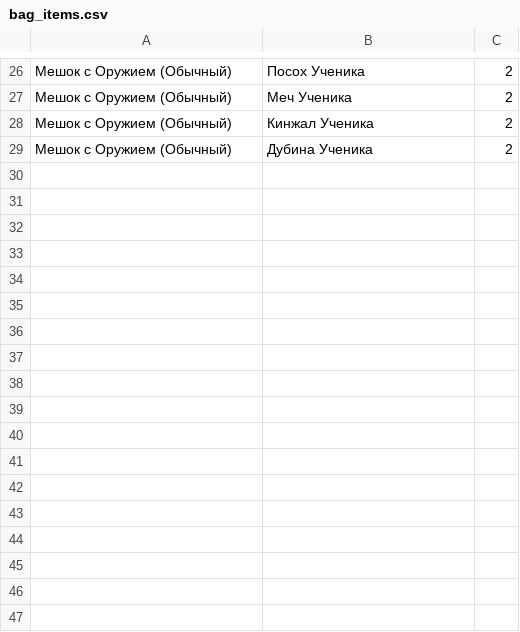
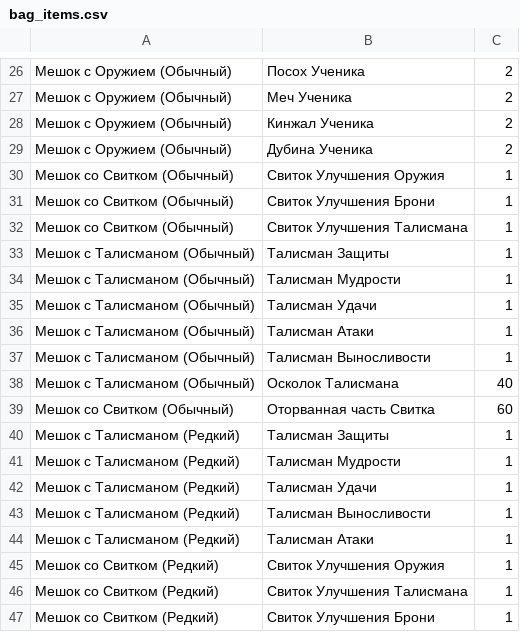
Before and after one commit to n-fdrv/farm-game-telegram-bot, a CSV file: src/data/items/bag_items.csv, drawn as a sheet; only a part is shown, gaps mark what is left out; the diff names each change by its address in the sheet, - before the commit and + after, or states it on an @@ line.

```diff
--- a/src/data/items/bag_items.csv
+++ b/src/data/items/bag_items.csv
+row 30: Мешок со Свитком (Обычный) | Свиток Улучшения Оружия | 1
+row 31: Мешок со Свитком (Обычный) | Свиток Улучшения Брони | 1
+row 32: Мешок со Свитком (Обычный) | Свиток Улучшения Талисмана | 1
+row 33: Мешок с Талисманом (Обычный) | Талисман Защиты | 1
+row 34: Мешок с Талисманом (Обычный) | Талисман Мудрости | 1
+row 35: Мешок с Талисманом (Обычный) | Талисман Удачи | 1
+row 36: Мешок с Талисманом (Обычный) | Талисман Атаки | 1
+row 37: Мешок с Талисманом (Обычный) | Талисман Выносливости | 1
+row 38: Мешок с Талисманом (Обычный) | Осколок Талисмана | 40
+row 39: Мешок со Свитком (Обычный) | Оторванная часть Свитка | 60
+row 40: Мешок с Талисманом (Редкий) | Талисман Защиты | 1
+row 41: Мешок с Талисманом (Редкий) | Талисман Мудрости | 1
+row 42: Мешок с Талисманом (Редкий) | Талисман Удачи | 1
+row 43: Мешок с Талисманом (Редкий) | Талисман Выносливости | 1
+row 44: Мешок с Талисманом (Редкий) | Талисман Атаки | 1
+row 45: Мешок со Свитком (Редкий) | Свиток Улучшения Оружия | 1
+row 46: Мешок со Свитком (Редкий) | Свиток Улучшения Талисмана | 1
+row 47: Мешок со Свитком (Редкий) | Свиток Улучшения Брони | 1
```
Also changed, not shown: src/data/characters/skills.csv, src/data/items/base/bag.csv, 21 other files.
